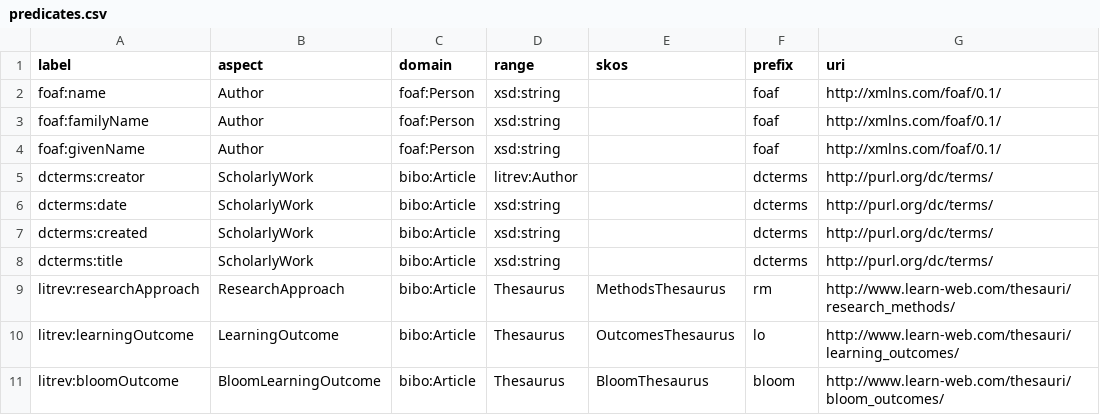
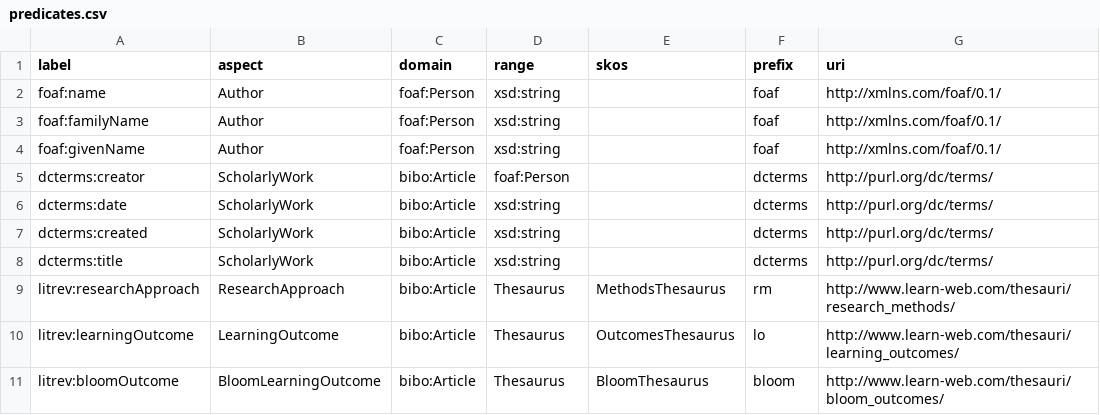
Before and after one commit to prei007/litnet, a CSV file: applications/skosgraph/predicates.csv, drawn as a sheet; only a part is shown.

```diff
--- a/applications/skosgraph/predicates.csv
+++ b/applications/skosgraph/predicates.csv
@@ -4,3 +4,3 @@ foaf:familyName,Author,foaf:Person,xsd:string,,foaf,http://xmlns.com/foaf/0.1/
 foaf:givenName,Author,foaf:Person,xsd:string,,foaf,http://xmlns.com/foaf/0.1/
-dcterms:creator,ScholarlyWork,bibo:Article,litrev:Author,,dcterms,http://purl.org/dc/terms/
+dcterms:creator,ScholarlyWork,bibo:Article,foaf:Person,,dcterms,http://purl.org/dc/terms/
 dcterms:date,ScholarlyWork,bibo:Article,xsd:string,,dcterms,http://purl.org/dc/terms/
```
Also changed, not shown: 1 other file.
